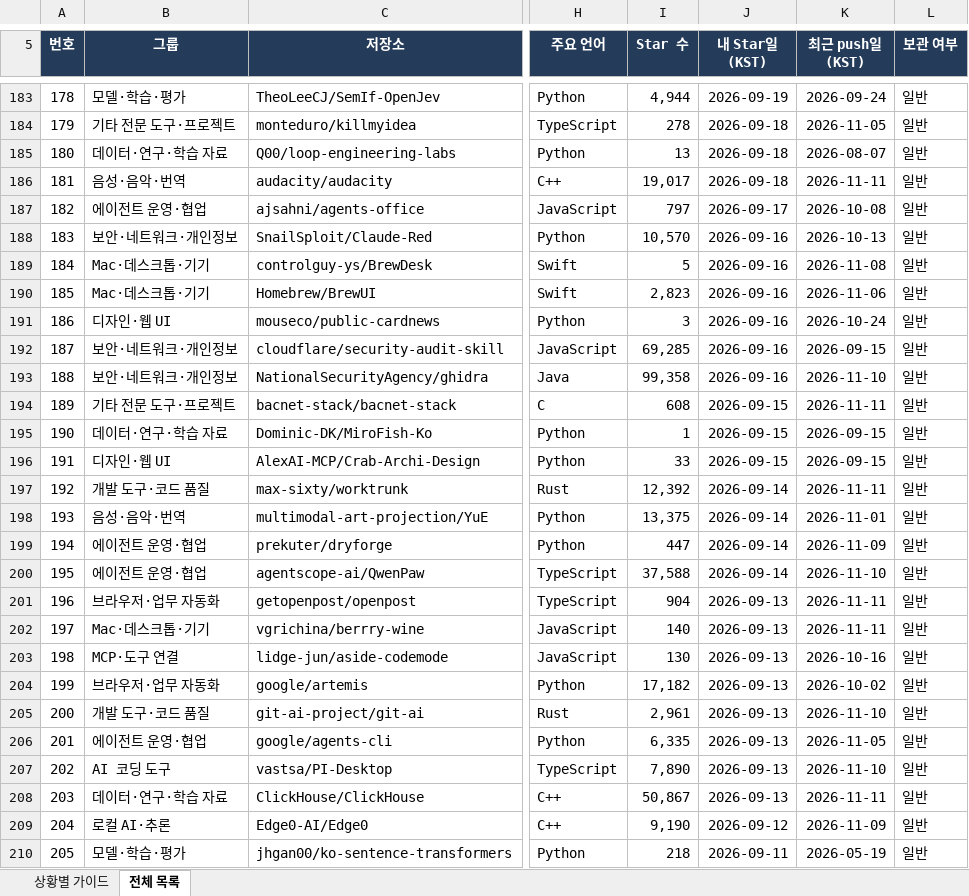
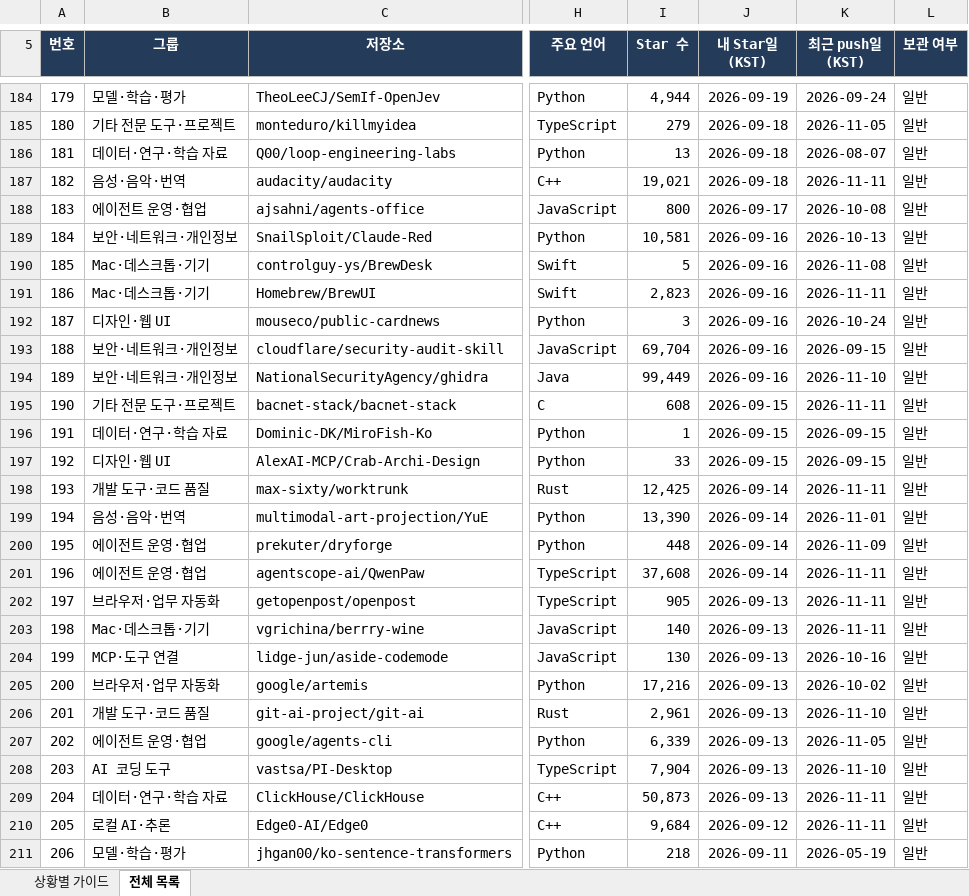
Before and after one commit to jhny-kor/star, an Excel workbook: jhny-kor-starred.xlsx, sheet 전체 목록, drawn as a sheet; only a part is shown, gaps mark what is left out; values as stored, in another font and other column widths than the file's, no borders; conditional formats and table styles not drawn; addresses are those after the commit; the diff covers the shown part only; the diff names each change by its address in the sheet, - before the commit and + after, or states it on an @@ line.

```diff
--- a/jhny-kor-starred.xlsx (sheet 전체 목록)
+++ b/jhny-kor-starred.xlsx (sheet 전체 목록)
@@ column A (번호) renumbered from row 7 down @@
-I185 (Star 수): 278
+I185 (Star 수): 279
-I187 (Star 수): 19,017
+I187 (Star 수): 19,021
-I188 (Star 수): 797
+I188 (Star 수): 800
-I189 (Star 수): 10,570
+I189 (Star 수): 10,581
-K191 (최근 push일(KST)): 2026-11-06
+K191 (최근 push일(KST)): 2026-11-11
-I193 (Star 수): 69,285
+I193 (Star 수): 69,704
-I194 (Star 수): 99,358
+I194 (Star 수): 99,449
-I198 (Star 수): 12,392
+I198 (Star 수): 12,425
-I199 (Star 수): 13,375
+I199 (Star 수): 13,390
-I200 (Star 수): 447
+I200 (Star 수): 448
-I201 (Star 수): 37,588
+I201 (Star 수): 37,608
-K201 (최근 push일(KST)): 2026-11-10
+K201 (최근 push일(KST)): 2026-11-11
-I202 (Star 수): 904
+I202 (Star 수): 905
-I205 (Star 수): 17,182
+I205 (Star 수): 17,216
-I207 (Star 수): 6,335
+I207 (Star 수): 6,339
-I208 (Star 수): 7,890
+I208 (Star 수): 7,904
-I209 (Star 수): 50,867
+I209 (Star 수): 50,873
-I210 (Star 수): 9,190
+I210 (Star 수): 9,684
-K210 (최근 push일(KST)): 2026-11-09
+K210 (최근 push일(KST)): 2026-11-11
```
Also changed, not shown: 1 added row and 507 edited cells elsewhere in this sheet, sheet 상황별 가이드, formulas that keep their value, 2 other files.
